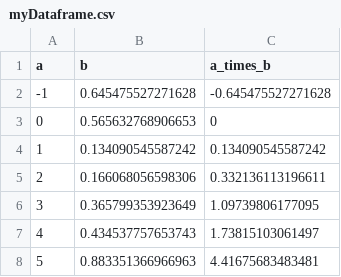
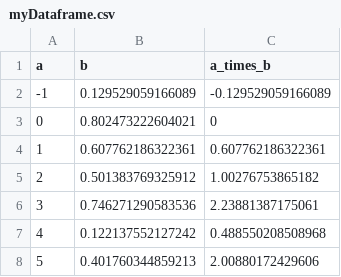
Before and after one commit to HankStevens/introduction-to-ecology, a CSV file: output/myDataframe.csv, drawn as a sheet.

```diff
--- a/output/myDataframe.csv
+++ b/output/myDataframe.csv
@@ -1,8 +1,8 @@
 "a","b","a_times_b"
--1,0.645475527271628,-0.645475527271628
-0,0.565632768906653,0
-1,0.134090545587242,0.134090545587242
-2,0.166068056598306,0.332136113196611
-3,0.365799353923649,1.09739806177095
-4,0.434537757653743,1.73815103061497
-5,0.883351366966963,4.41675683483481
+-1,0.129529059166089,-0.129529059166089
+0,0.802473222604021,0
+1,0.607762186322361,0.607762186322361
+2,0.501383769325912,1.00276753865182
+3,0.746271290583536,2.23881387175061
+4,0.122137552127242,0.488550208508968
+5,0.401760344859213,2.00880172429606
```
Also changed, not shown: 44 other files.
